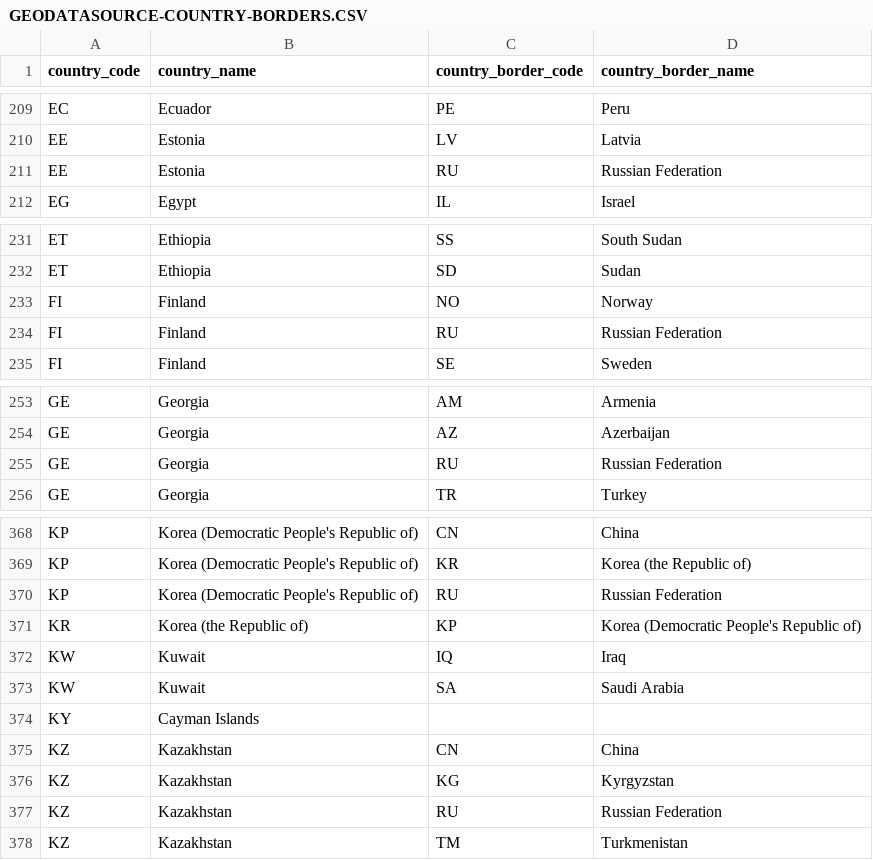
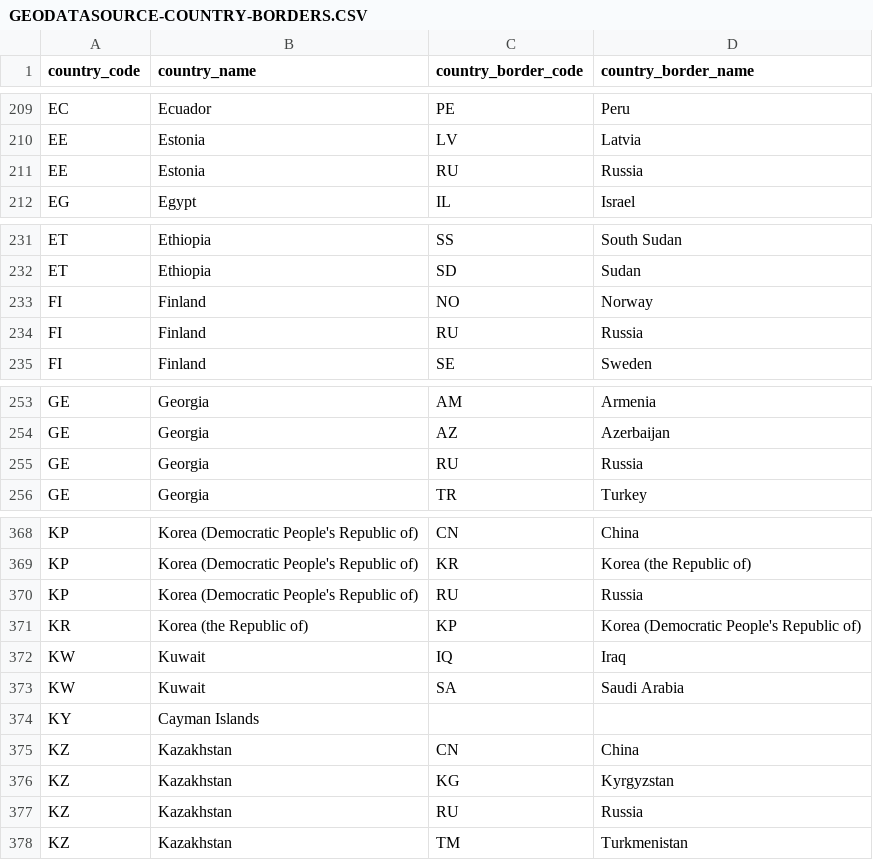
Before and after one commit to lkassaei/Borders, a CSV file: src/main/resources/GEODATASOURCE-COUNTRY-BORDERS.CSV, drawn as a sheet; only a part is shown, gaps mark what is left out; the diff covers the shown part only.

```diff
--- a/src/main/resources/GEODATASOURCE-COUNTRY-BORDERS.CSV
+++ b/src/main/resources/GEODATASOURCE-COUNTRY-BORDERS.CSV
@@ -210,3 +210,3 @@
 "EE","Estonia","LV","Latvia"
-"EE","Estonia","RU","Russian Federation"
+"EE","Estonia","RU","Russia"
 "EG","Egypt","IL","Israel"
@@ -233,3 +233,3 @@
 "FI","Finland","NO","Norway"
-"FI","Finland","RU","Russian Federation"
+"FI","Finland","RU","Russia"
 "FI","Finland","SE","Sweden"
@@ -254,3 +254,3 @@
 "GE","Georgia","AZ","Azerbaijan"
-"GE","Georgia","RU","Russian Federation"
+"GE","Georgia","RU","Russia"
 "GE","Georgia","TR","Turkey"
@@ -369,3 +369,3 @@
 "KP","Korea (Democratic People's Republic of)","KR","Korea (the Republic of)"
-"KP","Korea (Democratic People's Republic of)","RU","Russian Federation"
+"KP","Korea (Democratic People's Republic of)","RU","Russia"
 "KR","Korea (the Republic of)","KP","Korea (Democratic People's Republic of)"
@@ -376,3 +376,3 @@
 "KZ","Kazakhstan","KG","Kyrgyzstan"
-"KZ","Kazakhstan","RU","Russian Federation"
+"KZ","Kazakhstan","RU","Russia"
 "KZ","Kazakhstan","TM","Turkmenistan"
```
Also changed, not shown: 25 edited cells elsewhere in this file, 6 other files.
